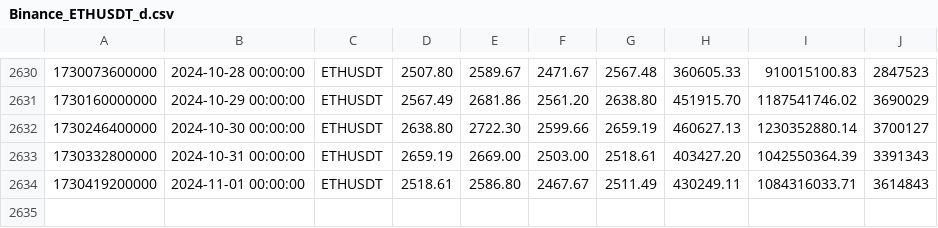
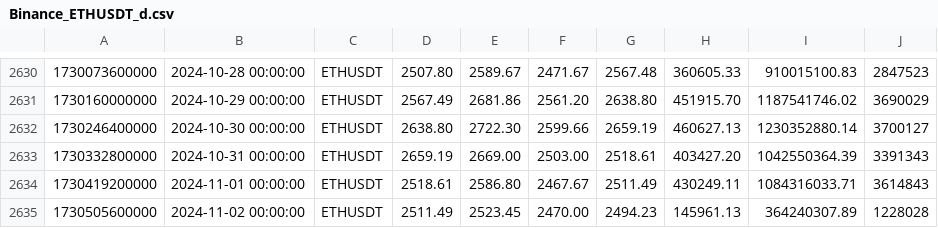
Before and after one commit to Acrossstars/CryptoData, a CSV file: Binance/ETHUSDT/d/Binance_ETHUSDT_d.csv, drawn as a sheet; only a part is shown, gaps mark what is left out; the diff names each change by its address in the sheet, - before the commit and + after, or states it on an @@ line.

Commit message:
Updated CSV files

```diff
--- a/Binance/ETHUSDT/d/Binance_ETHUSDT_d.csv
+++ b/Binance/ETHUSDT/d/Binance_ETHUSDT_d.csv
+row 2635: 1730505600000 | 2024-11-02 00:00:00 | ETHUSDT | 2511.49 | 2523.45 | 2470.00 | 2494.23 | 145961.13 | 364240307.89 | 1228028
```
